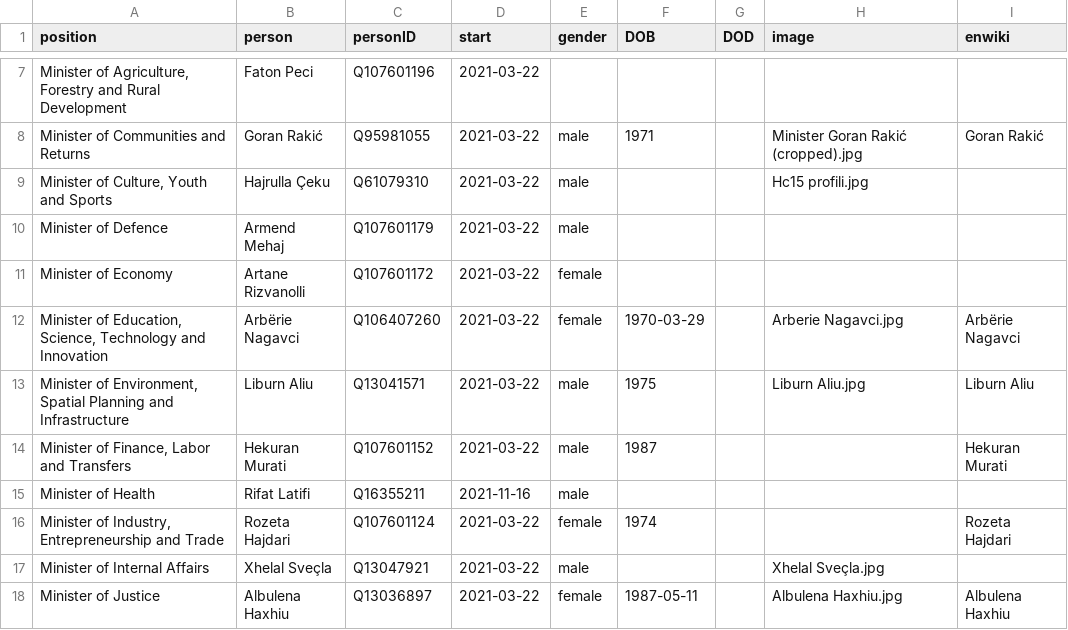
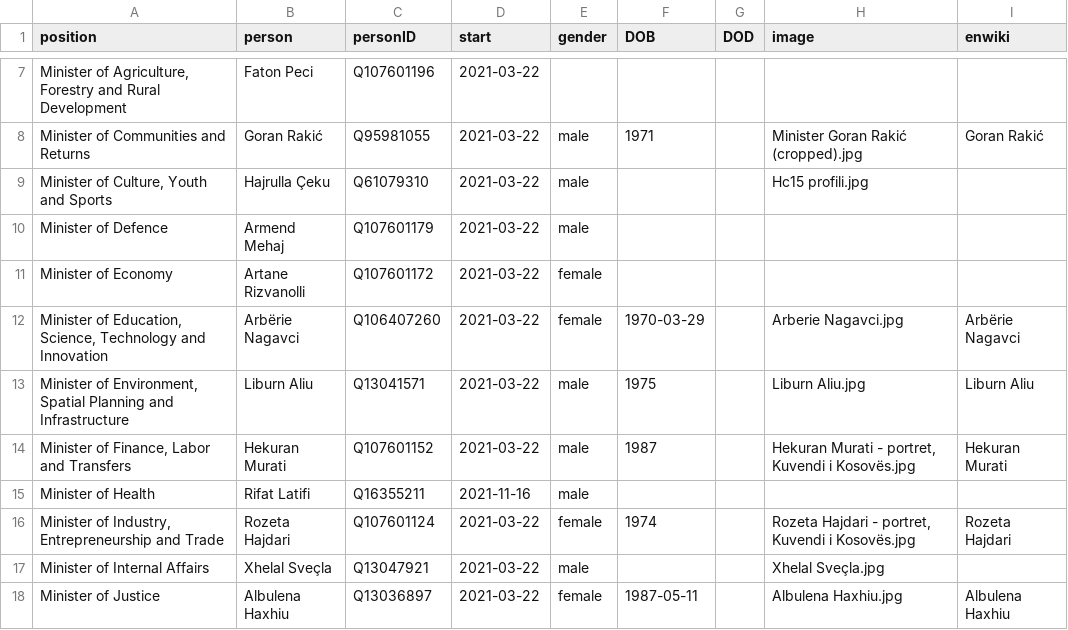
Before and after one commit to every-politician-scrapers/kosovo-cabinet, a CSV file: html/current.csv, drawn as a sheet; only a part is shown, gaps mark what is left out.

```diff
--- a/html/current.csv
+++ b/html/current.csv
@@ -13,5 +13,5 @@ Minister of Economy,Artane Rizvanolli,Q107601172,2021-03-22,female,,,,
 "Minister of Environment, Spatial Planning and Infrastructure",Liburn Aliu,Q13041571,2021-03-22,male,1975,,Liburn Aliu.jpg,Liburn Aliu
-"Minister of Finance, Labor and Transfers",Hekuran Murati,Q107601152,2021-03-22,male,1987,,,Hekuran Murati
+"Minister of Finance, Labor and Transfers",Hekuran Murati,Q107601152,2021-03-22,male,1987,,"Hekuran Murati - portret, Kuvendi i Kosovës.jpg",Hekuran Murati
 Minister of Health,Rifat Latifi,Q16355211,2021-11-16,male,,,,
-"Minister of Industry, Entrepreneurship and Trade",Rozeta Hajdari,Q107601124,2021-03-22,female,1974,,,Rozeta Hajdari
+"Minister of Industry, Entrepreneurship and Trade",Rozeta Hajdari,Q107601124,2021-03-22,female,1974,,"Rozeta Hajdari - portret, Kuvendi i Kosovës.jpg",Rozeta Hajdari
 Minister of Internal Affairs,Xhelal Sveçla,Q13047921,2021-03-22,male,,,Xhelal Sveçla.jpg,
```
Also changed, not shown: html/holders21.csv.
